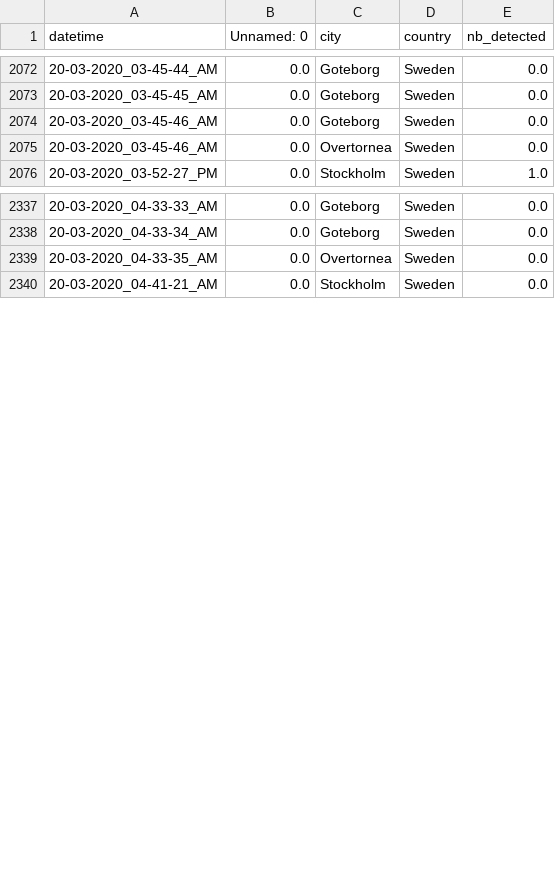
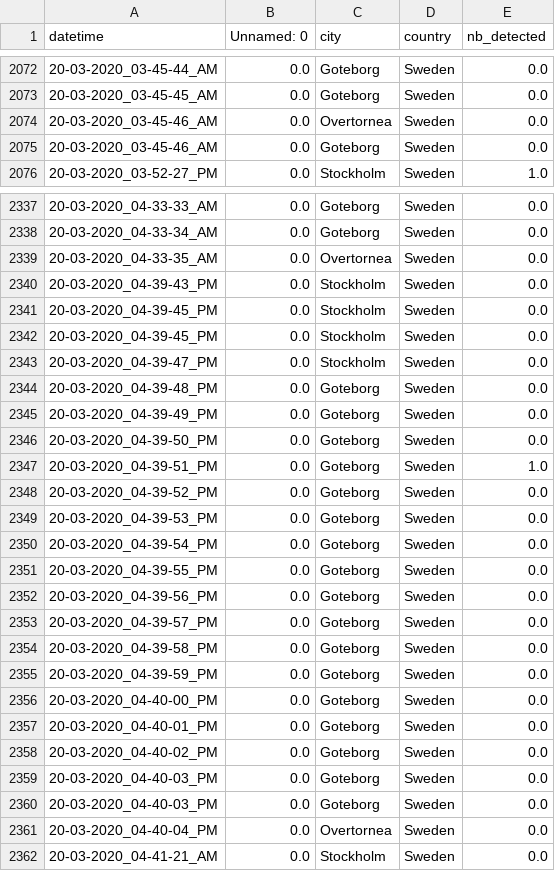
Before and after one commit to MastafaF/corona_virus_analysis, a TSV file: data/dataframe/df_data.tsv, drawn as a sheet; only a part is shown, gaps mark what is left out; the diff covers the shown part only.

```diff
--- a/data/dataframe/df_data.tsv
+++ b/data/dataframe/df_data.tsv
@@ -2073,4 +2073,4 @@ datetime	Unnamed: 0	city	country	nb_detected
 20-03-2020_03-45-45_AM	0.0	Goteborg	Sweden	0.0
+20-03-2020_03-45-46_AM	0.0	Overtornea 	Sweden	0.0
 20-03-2020_03-45-46_AM	0.0	Goteborg	Sweden	0.0
-20-03-2020_03-45-46_AM	0.0	Overtornea 	Sweden	0.0
 20-03-2020_03-52-27_PM	0.0	Stockholm	Sweden	1.0
@@ -2339,2 +2339,24 @@ datetime	Unnamed: 0	city	country	nb_detected
 20-03-2020_04-33-35_AM	0.0	Overtornea 	Sweden	0.0
+20-03-2020_04-39-43_PM	0.0	Stockholm	Sweden	0.0
+20-03-2020_04-39-45_PM	0.0	Stockholm	Sweden	0.0
+20-03-2020_04-39-45_PM	0.0	Stockholm	Sweden	0.0
+20-03-2020_04-39-47_PM	0.0	Stockholm	Sweden	0.0
+20-03-2020_04-39-48_PM	0.0	Goteborg	Sweden	0.0
+20-03-2020_04-39-49_PM	0.0	Goteborg	Sweden	0.0
+20-03-2020_04-39-50_PM	0.0	Goteborg	Sweden	0.0
+20-03-2020_04-39-51_PM	0.0	Goteborg	Sweden	1.0
+20-03-2020_04-39-52_PM	0.0	Goteborg	Sweden	0.0
+20-03-2020_04-39-53_PM	0.0	Goteborg	Sweden	0.0
+20-03-2020_04-39-54_PM	0.0	Goteborg	Sweden	0.0
+20-03-2020_04-39-55_PM	0.0	Goteborg	Sweden	0.0
+20-03-2020_04-39-56_PM	0.0	Goteborg	Sweden	0.0
+20-03-2020_04-39-57_PM	0.0	Goteborg	Sweden	0.0
+20-03-2020_04-39-58_PM	0.0	Goteborg	Sweden	0.0
+20-03-2020_04-39-59_PM	0.0	Goteborg	Sweden	0.0
+20-03-2020_04-40-00_PM	0.0	Goteborg	Sweden	0.0
+20-03-2020_04-40-01_PM	0.0	Goteborg	Sweden	0.0
+20-03-2020_04-40-02_PM	0.0	Goteborg	Sweden	0.0
+20-03-2020_04-40-03_PM	0.0	Goteborg	Sweden	0.0
+20-03-2020_04-40-03_PM	0.0	Goteborg	Sweden	0.0
+20-03-2020_04-40-04_PM	0.0	Overtornea 	Sweden	0.0
 20-03-2020_04-41-21_AM	0.0	Stockholm	Sweden	0.0
```
Also changed, not shown: 2 moved rows elsewhere in this file.
